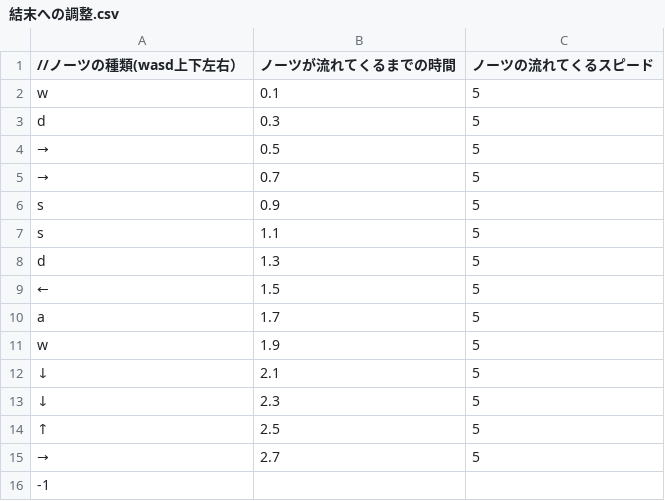
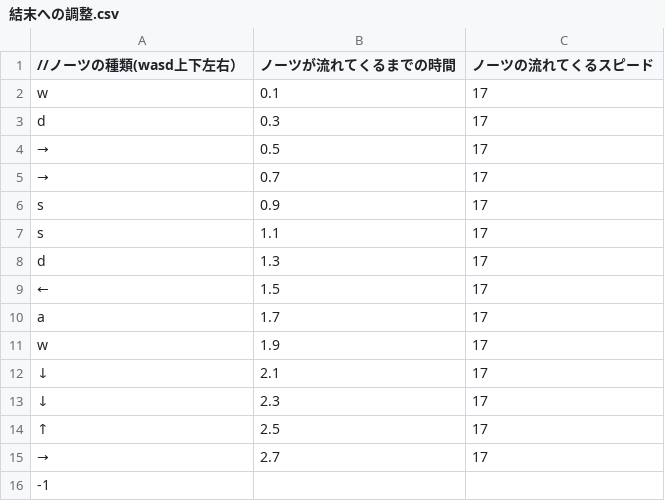
Before and after one commit to sca-syuya-kumagai-0005/Tower-of-Brgad-team10, a CSV file: Assets/kumagai/Resources/Skill/結末への調整.csv, drawn as a sheet.

```diff
--- a/Assets/kumagai/Resources/Skill/結末への調整.csv
+++ b/Assets/kumagai/Resources/Skill/結末への調整.csv
@@ -1,16 +1,16 @@
 //ノーツの種類(wasd上下左右）,ノーツが流れてくるまでの時間,ノーツの流れてくるスピード
-w,0.1,5
-d,0.3,5
-→,0.5,5
-→,0.7,5
-s,0.9,5
-s,1.1,5
-d,1.3,5
-←,1.5,5
-a,1.7,5
-w,1.9,5
-↓,2.1,5
-↓,2.3,5
-↑,2.5,5
-→,2.7,5
+w,0.1,17
+d,0.3,17
+→,0.5,17
+→,0.7,17
+s,0.9,17
+s,1.1,17
+d,1.3,17
+←,1.5,17
+a,1.7,17
+w,1.9,17
+↓,2.1,17
+↓,2.3,17
+↑,2.5,17
+→,2.7,17
 -1,,
```
Also changed, not shown: 5 other files.
